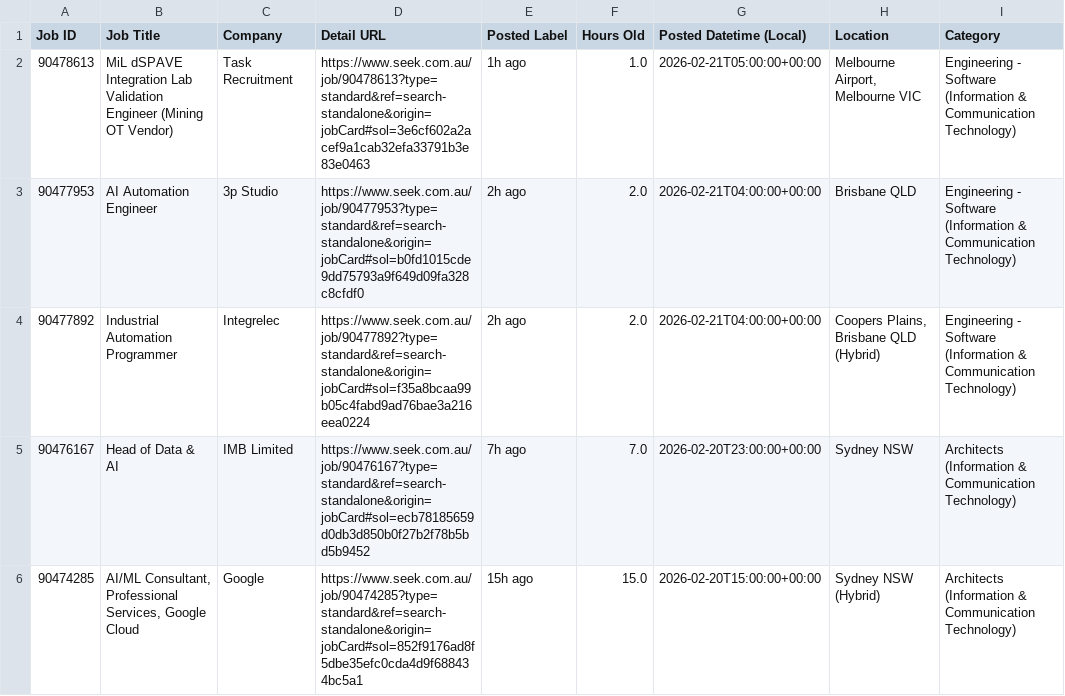
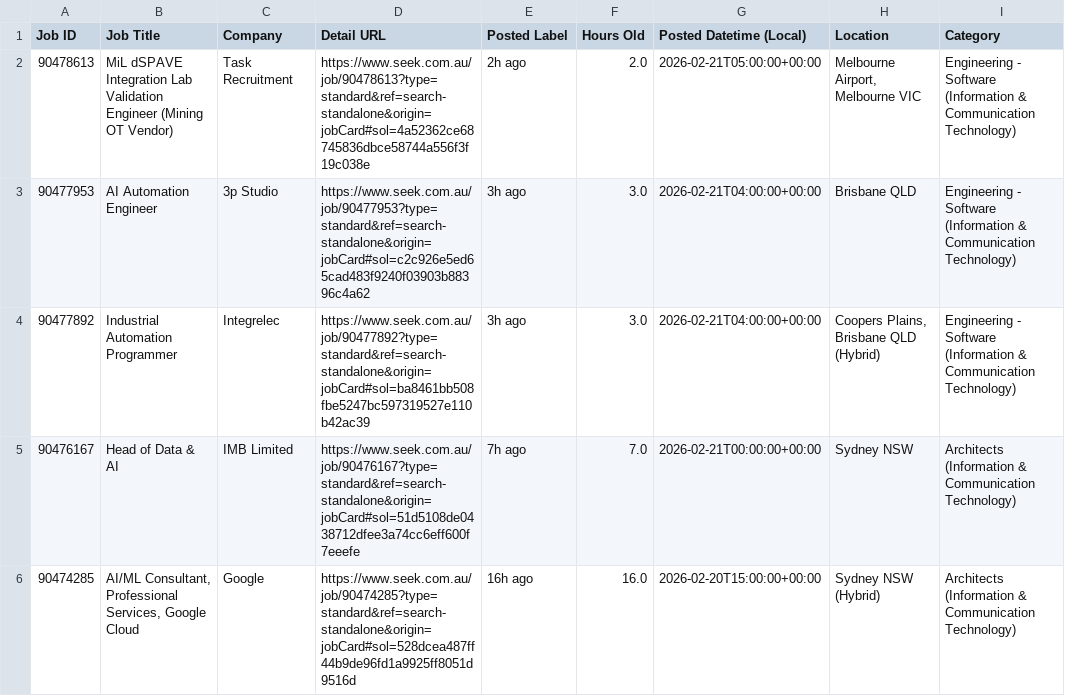
Before and after one commit to TIMXSHI/JobScrapper_SEEK_BA.BI, a CSV file: seek_MLAI_24h.csv, drawn as a sheet; only a part is shown; the diff names each change by its address in the sheet, - before the commit and + after, or states it on an @@ line.

```diff
--- a/seek_MLAI_24h.csv
+++ b/seek_MLAI_24h.csv
-D2 (Detail URL): https://www.seek.com.au/job/90478613?type=standard&ref=search-standalone&origin=jobCard#sol=3e6cf602a2acef9a1cab32efa33791b3e83e0463
+D2 (Detail URL): https://www.seek.com.au/job/90478613?type=standard&ref=search-standalone&origin=jobCard#sol=4a52362ce68745836dbce58744a556f3f19c038e
-E2 (Posted Label): 1h ago
+E2 (Posted Label): 2h ago
-F2 (Hours Old): 1.0
+F2 (Hours Old): 2.0
-D3 (Detail URL): https://www.seek.com.au/job/90477953?type=standard&ref=search-standalone&origin=jobCard#sol=b0fd1015cde9dd75793a9f649d09fa328c8cfdf0
+D3 (Detail URL): https://www.seek.com.au/job/90477953?type=standard&ref=search-standalone&origin=jobCard#sol=c2c926e5ed65cad483f9240f03903b88396c4a62
-E3:E4 (Posted Label): 2h ago
+E3:E4 (Posted Label): 3h ago
-F3:F4 (Hours Old): 2.0
+F3:F4 (Hours Old): 3.0
-D4 (Detail URL): https://www.seek.com.au/job/90477892?type=standard&ref=search-standalone&origin=jobCard#sol=f35a8bcaa99b05c4fabd9ad76bae3a216eea0224
+D4 (Detail URL): https://www.seek.com.au/job/90477892?type=standard&ref=search-standalone&origin=jobCard#sol=ba8461bb508fbe5247bc597319527e110b42ac39
-D5 (Detail URL): https://www.seek.com.au/job/90476167?type=standard&ref=search-standalone&origin=jobCard#sol=ecb78185659d0db3d850b0f27b2f78b5bd5b9452
+D5 (Detail URL): https://www.seek.com.au/job/90476167?type=standard&ref=search-standalone&origin=jobCard#sol=51d5108de0438712dfee3a74cc6eff600f7eeefe
-G5 (Posted Datetime (Local)): 2026-02-20T23:00:00+00:00
+G5 (Posted Datetime (Local)): 2026-02-21T00:00:00+00:00
-D6 (Detail URL): https://www.seek.com.au/job/90474285?type=standard&ref=search-standalone&origin=jobCard#sol=852f9176ad8f5dbe35efc0cda4d9f688434bc5a1
+D6 (Detail URL): https://www.seek.com.au/job/90474285?type=standard&ref=search-standalone&origin=jobCard#sol=528dcea487ff44b9de96fd1a9925ff8051d9516d
-E6 (Posted Label): 15h ago
+E6 (Posted Label): 16h ago
-F6 (Hours Old): 15.0
+F6 (Hours Old): 16.0
```
Also changed, not shown: seek_SIA_24h.csv.
